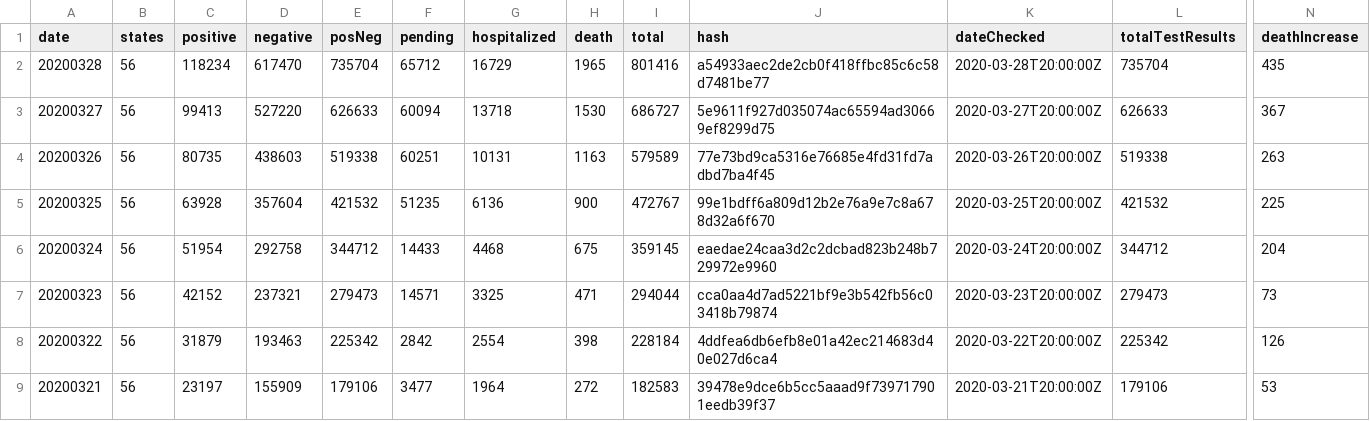
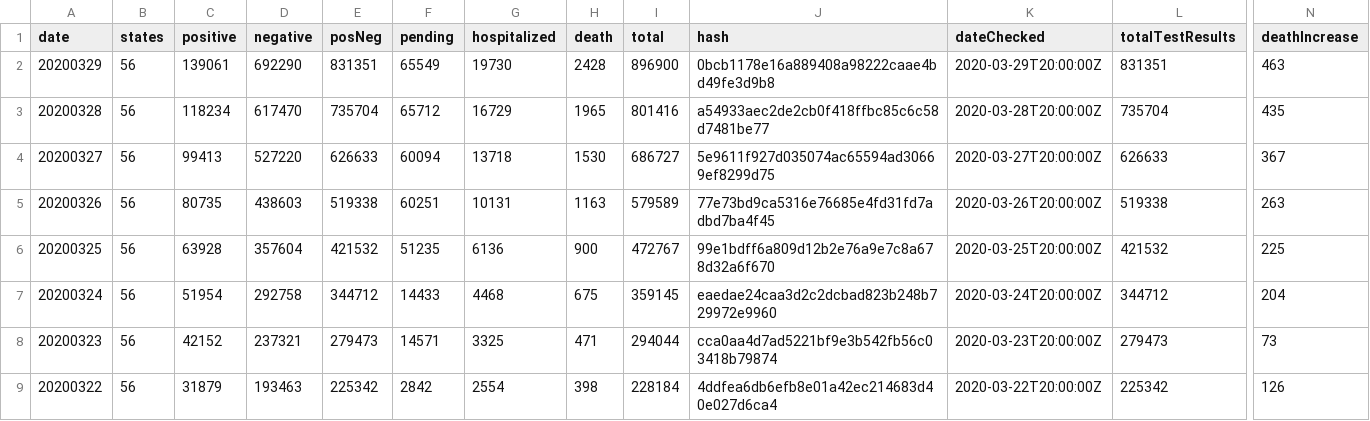
Before and after one commit to dnidever/coronavirus, a CSV file: us-daily.csv, drawn as a sheet; only a part is shown, gaps mark what is left out; the shorter side is filled out with more unchanged rows; rows hold the shown columns only; the diff names each change by its address in the sheet, - before the commit and + after, or states it on an @@ line.

```diff
--- a/us-daily.csv
+++ b/us-daily.csv
+row 2: 20200329 | 56 | 139061 | 692290 | 831351 | 65549 | 19730 | 2428 | 896900 | 0bcb1178e16a889408a98222caae4bd49fe3d9b8 | 2020-03-29T20:00:00Z | 831351 | 463
```
Also changed, not shown: 2 other files.
